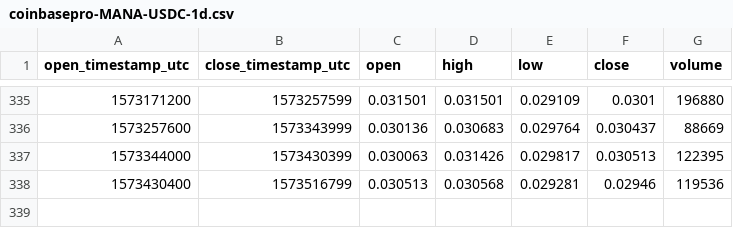
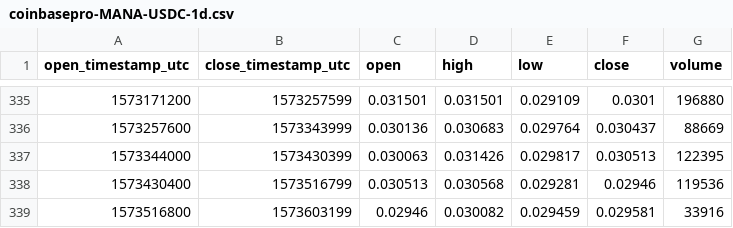
Before and after one commit to cryptobigbro/coinbasepro-MANA-USDC, a CSV file: coinbasepro-MANA-USDC-1d.csv, drawn as a sheet; only a part is shown, gaps mark what is left out; the diff names each change by its address in the sheet, - before the commit and + after, or states it on an @@ line.

```diff
--- a/coinbasepro-MANA-USDC-1d.csv
+++ b/coinbasepro-MANA-USDC-1d.csv
+row 339: 1573516800 | 1573603199 | 0.02946 | 0.030082 | 0.029459 | 0.029581 | 33916
```
Also changed, not shown: coinbasepro-MANA-USDC-1h.csv, 1 other file.
